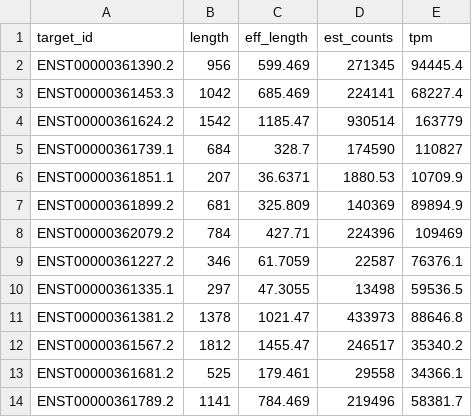
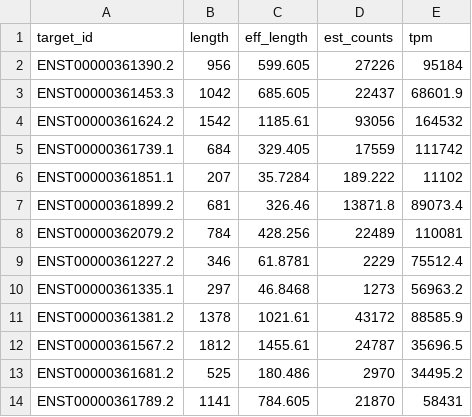
Before and after one commit to numpde/als2, a TSV file: code/20220414-TamGenotypes/output/d_3_kallisto_map_sample/SRR8375401/abundance.tsv, drawn as a sheet.

```diff
--- a/code/20220414-TamGenotypes/output/d_3_kallisto_map_sample/SRR8375401/abundance.tsv
+++ b/code/20220414-TamGenotypes/output/d_3_kallisto_map_sample/SRR8375401/abundance.tsv
@@ -1,14 +1,14 @@
 target_id	length	eff_length	est_counts	tpm
-ENST00000361390.2	956	599.469	271345	94445.4
-ENST00000361453.3	1042	685.469	224141	68227.4
-ENST00000361624.2	1542	1185.47	930514	163779
-ENST00000361739.1	684	328.7	174590	110827
-ENST00000361851.1	207	36.6371	1880.53	10709.9
-ENST00000361899.2	681	325.809	140369	89894.9
-ENST00000362079.2	784	427.71	224396	109469
-ENST00000361227.2	346	61.7059	22587	76376.1
-ENST00000361335.1	297	47.3055	13498	59536.5
-ENST00000361381.2	1378	1021.47	433973	88646.8
-ENST00000361567.2	1812	1455.47	246517	35340.2
-ENST00000361681.2	525	179.461	29558	34366.1
-ENST00000361789.2	1141	784.469	219496	58381.7
+ENST00000361390.2	956	599.605	27226	95184
+ENST00000361453.3	1042	685.605	22437	68601.9
+ENST00000361624.2	1542	1185.61	93056	164532
+ENST00000361739.1	684	329.405	17559	111742
+ENST00000361851.1	207	35.7284	189.222	11102
+ENST00000361899.2	681	326.46	13871.8	89073.4
+ENST00000362079.2	784	428.256	22489	110081
+ENST00000361227.2	346	61.8781	2229	75512.4
+ENST00000361335.1	297	46.8468	1273	56963.2
+ENST00000361381.2	1378	1021.61	43172	88585.9
+ENST00000361567.2	1812	1455.61	24787	35696.5
+ENST00000361681.2	525	180.486	2970	34495.2
+ENST00000361789.2	1141	784.605	21870	58431
```
Also changed, not shown: code/20220414-TamGenotypes/output/d_3_kallisto_map_sample/SRR8375402/abundance.tsv, code/20220414-TamGenotypes/output/d_3_kallisto_map_sample/SRR8375405/abundance.tsv, 21 other files.
